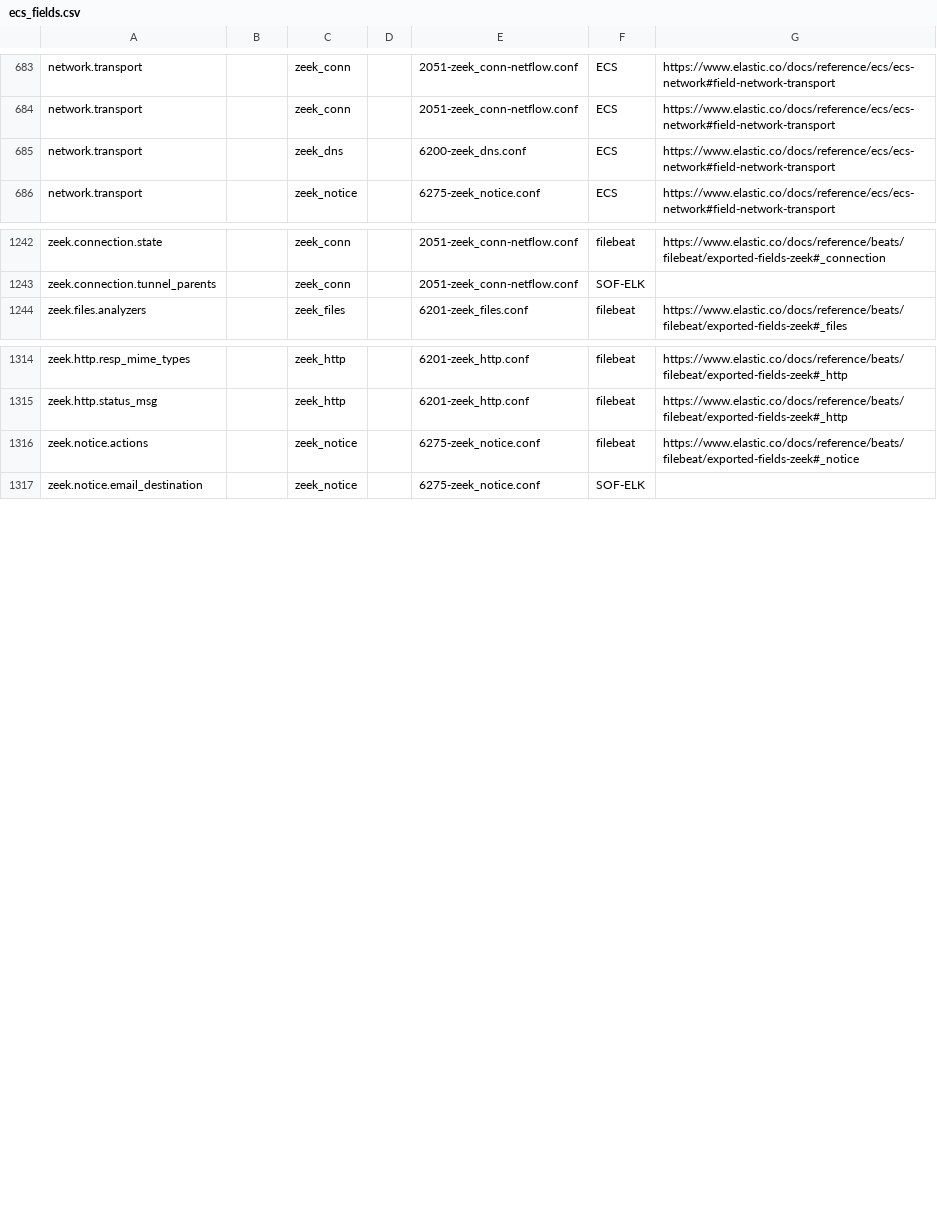
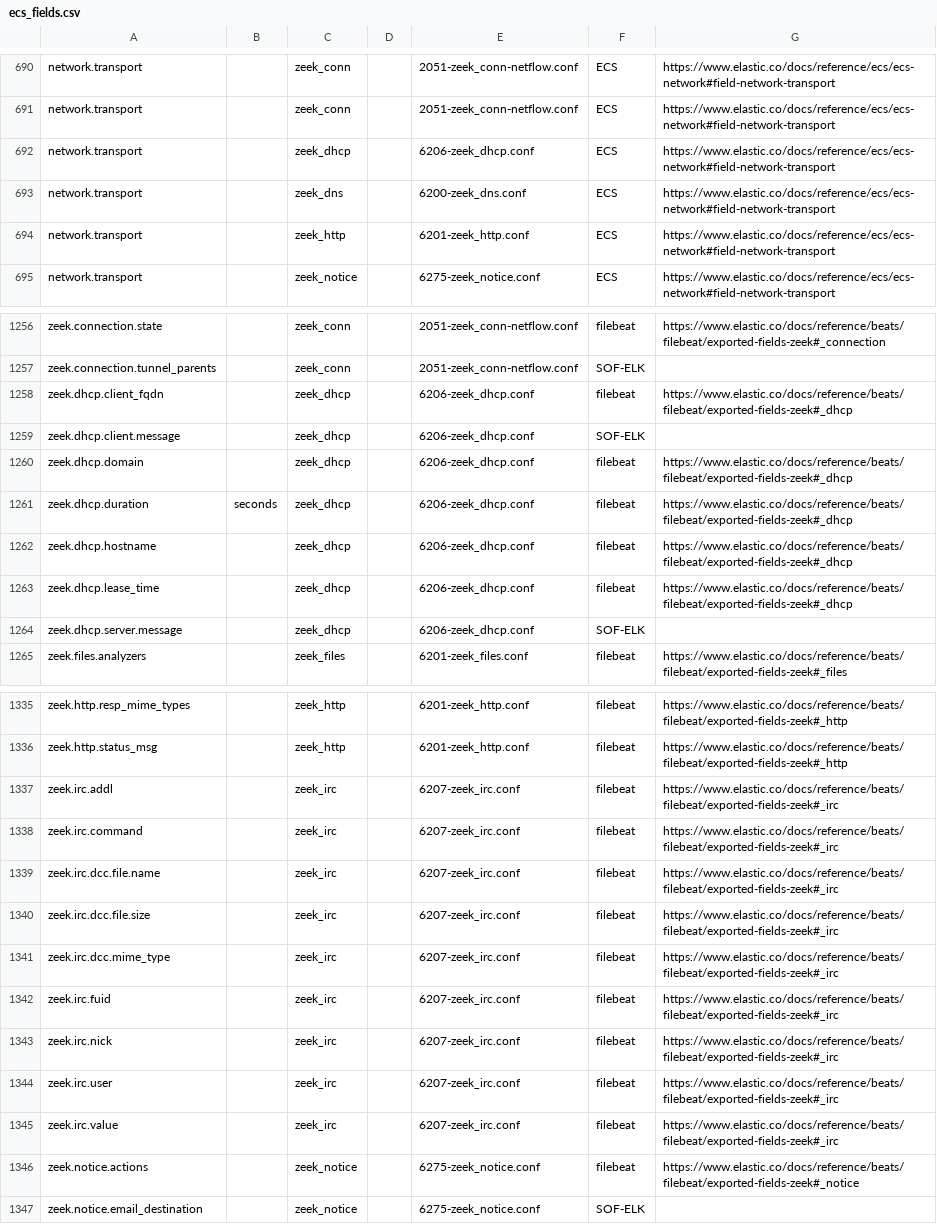
Before and after one commit to philhagen/sof-elk, a CSV file: doc/ecs_fields.csv, drawn as a sheet; only a part is shown, gaps mark what is left out; the diff covers the shown part only.

Commit message:
add irc parser, touch up dhcp, add fields to docs

```diff
--- a/doc/ecs_fields.csv
+++ b/doc/ecs_fields.csv
@@ -684,3 +691,5 @@ network.transport,,zeek_conn,,2051-zeek_conn-netflow.conf,ECS,https://www.elasti
 network.transport,,zeek_conn,,2051-zeek_conn-netflow.conf,ECS,https://www.elastic.co/docs/reference/ecs/ecs-network#field-network-transport
+network.transport,,zeek_dhcp,,6206-zeek_dhcp.conf,ECS,https://www.elastic.co/docs/reference/ecs/ecs-network#field-network-transport
 network.transport,,zeek_dns,,6200-zeek_dns.conf,ECS,https://www.elastic.co/docs/reference/ecs/ecs-network#field-network-transport
+network.transport,,zeek_http,,6201-zeek_http.conf,ECS,https://www.elastic.co/docs/reference/ecs/ecs-network#field-network-transport
 network.transport,,zeek_notice,,6275-zeek_notice.conf,ECS,https://www.elastic.co/docs/reference/ecs/ecs-network#field-network-transport
@@ -1243,2 +1257,9 @@ zeek.connection.state,,zeek_conn,,2051-zeek_conn-netflow.conf,filebeat,https://w
 zeek.connection.tunnel_parents,,zeek_conn,,2051-zeek_conn-netflow.conf,SOF-ELK,
+zeek.dhcp.client_fqdn,,zeek_dhcp,,6206-zeek_dhcp.conf,filebeat,https://www.elastic.co/docs/reference/beats/filebeat/exported-fields-zeek#_dhcp
+zeek.dhcp.client.message,,zeek_dhcp,,6206-zeek_dhcp.conf,SOF-ELK
+zeek.dhcp.domain,,zeek_dhcp,,6206-zeek_dhcp.conf,filebeat,https://www.elastic.co/docs/reference/beats/filebeat/exported-fields-zeek#_dhcp
+zeek.dhcp.duration,seconds,zeek_dhcp,,6206-zeek_dhcp.conf,filebeat,https://www.elastic.co/docs/reference/beats/filebeat/exported-fields-zeek#_dhcp
+zeek.dhcp.hostname,,zeek_dhcp,,6206-zeek_dhcp.conf,filebeat,https://www.elastic.co/docs/reference/beats/filebeat/exported-fields-zeek#_dhcp
+zeek.dhcp.lease_time,,zeek_dhcp,,6206-zeek_dhcp.conf,filebeat,https://www.elastic.co/docs/reference/beats/filebeat/exported-fields-zeek#_dhcp
+zeek.dhcp.server.message,,zeek_dhcp,,6206-zeek_dhcp.conf,SOF-ELK
 zeek.files.analyzers,,zeek_files,,6201-zeek_files.conf,filebeat,https://www.elastic.co/docs/reference/beats/filebeat/exported-fields-zeek#_files
@@ -1315,2 +1336,11 @@ zeek.http.resp_mime_types,,zeek_http,,6201-zeek_http.conf,filebeat,https://www.e
 zeek.http.status_msg,,zeek_http,,6201-zeek_http.conf,filebeat,https://www.elastic.co/docs/reference/beats/filebeat/exported-fields-zeek#_http
+zeek.irc.addl,,zeek_irc,,6207-zeek_irc.conf,filebeat,https://www.elastic.co/docs/reference/beats/filebeat/exported-fields-zeek#_irc
+zeek.irc.command,,zeek_irc,,6207-zeek_irc.conf,filebeat,https://www.elastic.co/docs/reference/beats/filebeat/exported-fields-zeek#_irc
+zeek.irc.dcc.file.name,,zeek_irc,,6207-zeek_irc.conf,filebeat,https://www.elastic.co/docs/reference/beats/filebeat/exported-fields-zeek#_irc
+zeek.irc.dcc.file.size,,zeek_irc,,6207-zeek_irc.conf,filebeat,https://www.elastic.co/docs/reference/beats/filebeat/exported-fields-zeek#_irc
+zeek.irc.dcc.mime_type,,zeek_irc,,6207-zeek_irc.conf,filebeat,https://www.elastic.co/docs/reference/beats/filebeat/exported-fields-zeek#_irc
+zeek.irc.fuid,,zeek_irc,,6207-zeek_irc.conf,filebeat,https://www.elastic.co/docs/reference/beats/filebeat/exported-fields-zeek#_irc
+zeek.irc.nick,,zeek_irc,,6207-zeek_irc.conf,filebeat,https://www.elastic.co/docs/reference/beats/filebeat/exported-fields-zeek#_irc
+zeek.irc.user,,zeek_irc,,6207-zeek_irc.conf,filebeat,https://www.elastic.co/docs/reference/beats/filebeat/exported-fields-zeek#_irc
+zeek.irc.value,,zeek_irc,,6207-zeek_irc.conf,filebeat,https://www.elastic.co/docs/reference/beats/filebeat/exported-fields-zeek#_irc
 zeek.notice.actions,,zeek_notice,,6275-zeek_notice.conf,filebeat,https://www.elastic.co/docs/reference/beats/filebeat/exported-fields-zeek#_notice
```
Also changed, not shown: 14 added rows and 1 removed row elsewhere in this file, 5 other files.
